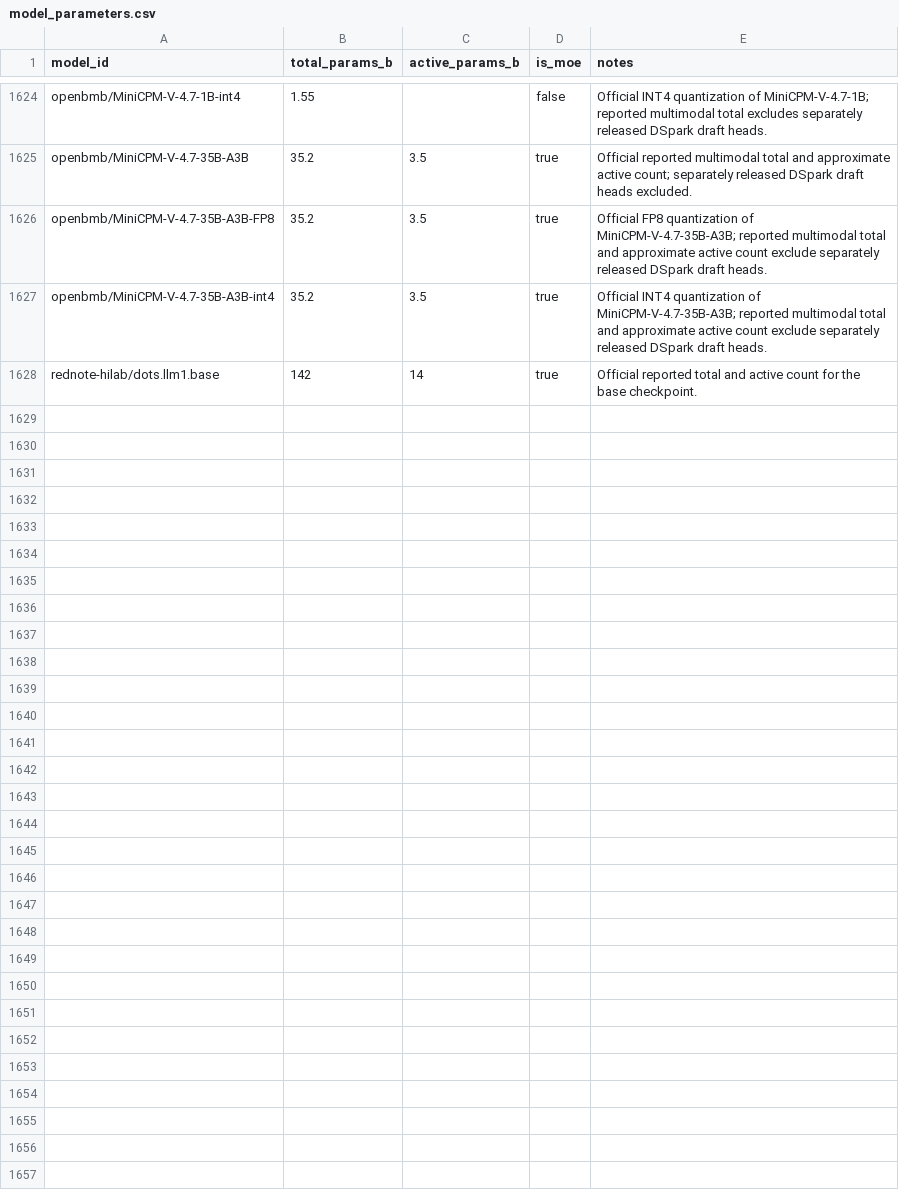
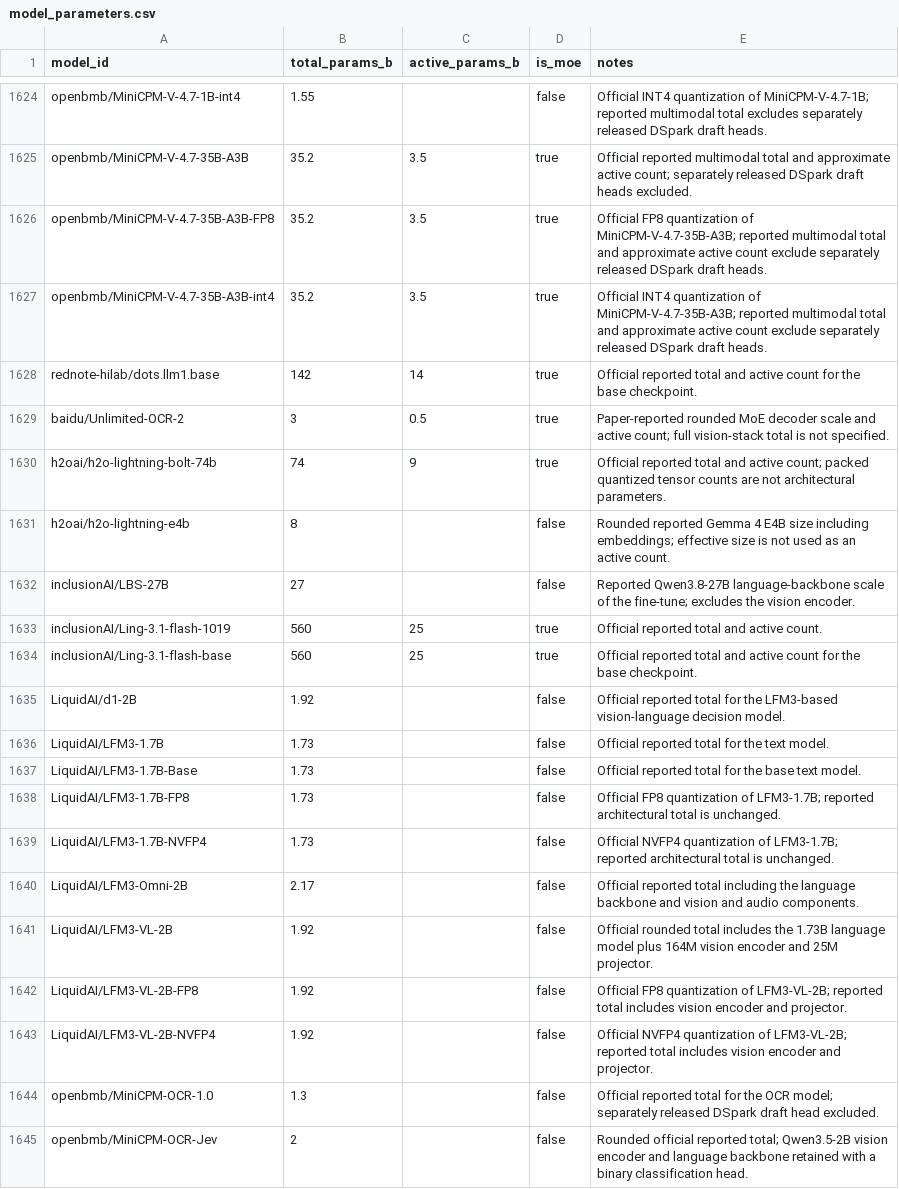
Before and after one commit to Interconnects-AI/tracked-models, a CSV file: metadata/model_parameters.csv, drawn as a sheet; only a part is shown, gaps mark what is left out; the diff names each change by its address in the sheet, - before the commit and + after, or states it on an @@ line.

Commit message:
Add approved models and LFM3 discovery (#59)

```diff
--- a/metadata/model_parameters.csv
+++ b/metadata/model_parameters.csv
+row 1629: baidu/Unlimited-OCR-2 | 3 | 0.5 | true | Paper-reported rounded MoE decoder scale and active count; full vision-stack total is not specified.
+row 1630: h2oai/h2o-lightning-bolt-74b | 74 | 9 | true | Official reported total and active count; packed quantized tensor counts are not architectural parameters.
+row 1631: h2oai/h2o-lightning-e4b | 8 |  | false | Rounded reported Gemma 4 E4B size including embeddings; effective size is not used as an active count.
+row 1632: inclusionAI/LBS-27B | 27 |  | false | Reported Qwen3.8-27B language-backbone scale of the fine-tune; excludes the vision encoder.
+row 1633: inclusionAI/Ling-3.1-flash-1019 | 560 | 25 | true | Official reported total and active count.
+row 1634: inclusionAI/Ling-3.1-flash-base | 560 | 25 | true | Official reported total and active count for the base checkpoint.
+row 1635: LiquidAI/d1-2B | 1.92 |  | false | Official reported total for the LFM3-based vision-language decision model.
+row 1636: LiquidAI/LFM3-1.7B | 1.73 |  | false | Official reported total for the text model.
+row 1637: LiquidAI/LFM3-1.7B-Base | 1.73 |  | false | Official reported total for the base text model.
+row 1638: LiquidAI/LFM3-1.7B-FP8 | 1.73 |  | false | Official FP8 quantization of LFM3-1.7B; reported architectural total is unchanged.
+row 1639: LiquidAI/LFM3-1.7B-NVFP4 | 1.73 |  | false | Official NVFP4 quantization of LFM3-1.7B; reported architectural total is unchanged.
+row 1640: LiquidAI/LFM3-Omni-2B | 2.17 |  | false | Official reported total including the language backbone and vision and audio components.
+row 1641: LiquidAI/LFM3-VL-2B | 1.92 |  | false | Official rounded total includes the 1.73B language model plus 164M vision encoder and 25M projector.
+row 1642: LiquidAI/LFM3-VL-2B-FP8 | 1.92 |  | false | Official FP8 quantization of LFM3-VL-2B; reported total includes vision encoder and projector.
+row 1643: LiquidAI/LFM3-VL-2B-NVFP4 | 1.92 |  | false | Official NVFP4 quantization of LFM3-VL-2B; reported total includes vision encoder and projector.
+row 1644: openbmb/MiniCPM-OCR-1.0 | 1.3 |  | false | Official reported total for the OCR model; separately released DSpark draft head excluded.
+row 1645: openbmb/MiniCPM-OCR-Jev | 2 |  | false | Rounded official reported total; Qwen3.5-2B vision encoder and language backbone retained with a binary classification head.
```
Also changed, not shown: models.csv, 3 other files.
